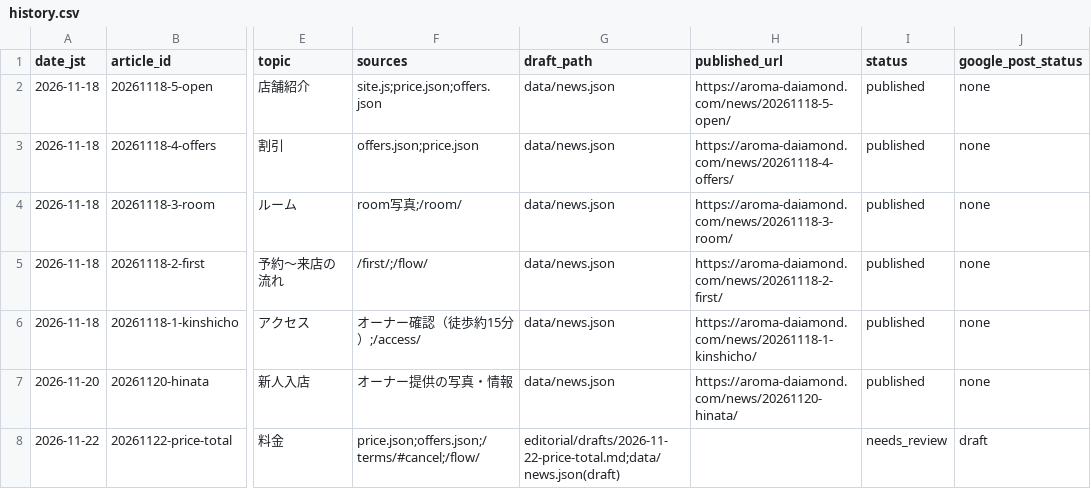
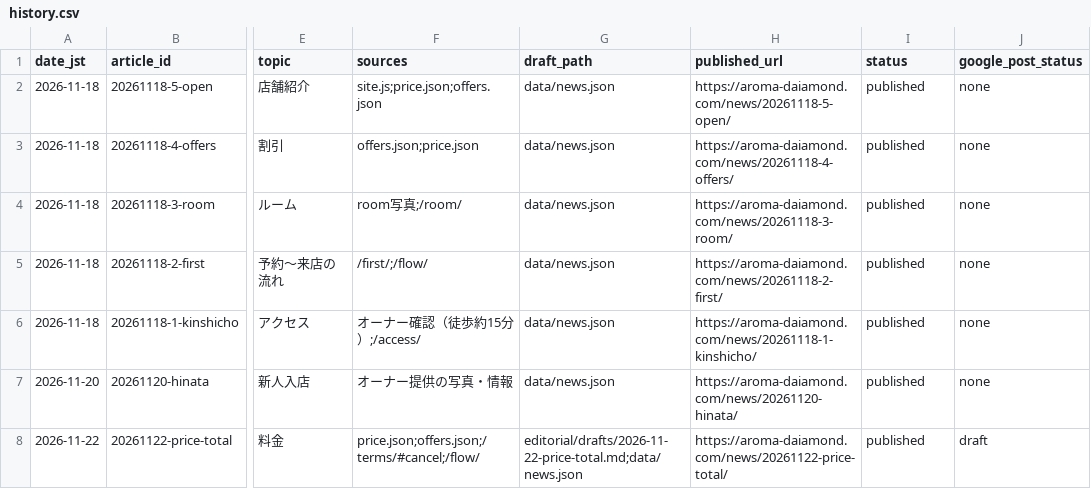
Before and after one commit to naoxxx0320-del/-, a CSV file: editorial/history.csv, drawn as a sheet; only a part is shown, gaps mark what is left out; the diff names each change by its address in the sheet, - before the commit and + after, or states it on an @@ line.

```diff
--- a/editorial/history.csv
+++ b/editorial/history.csv
-G8 (draft_path): editorial/drafts/2026-11-22-price-total.md;data/news.json(draft)
+G8 (draft_path): editorial/drafts/2026-11-22-price-total.md;data/news.json
-H8 (published_url): (empty)
+H8 (published_url): https://aroma-daiamond.com/news/20261122-price-total/
-I8 (status): needs_review
+I8 (status): published
```
